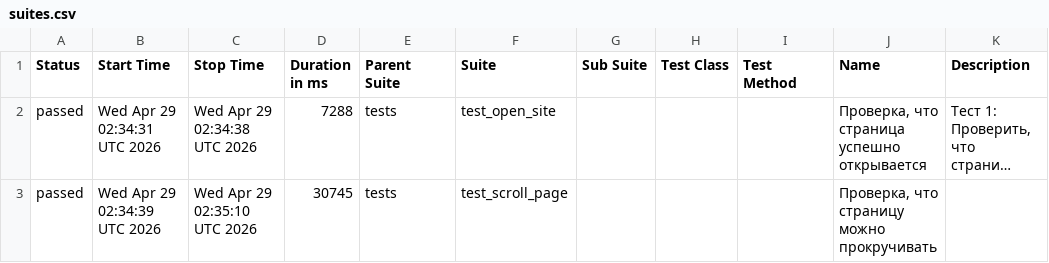
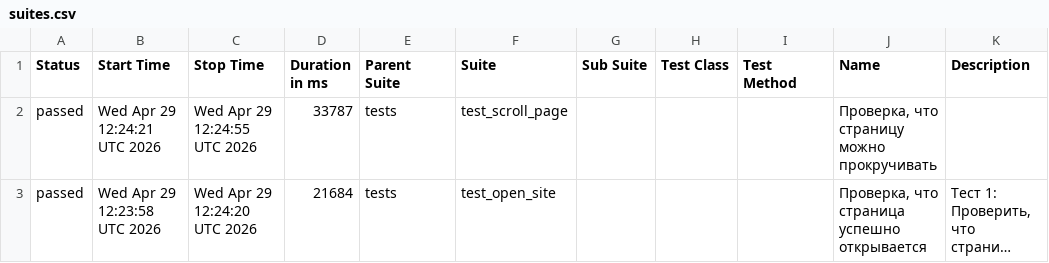
Before and after one commit to TigrRooT/playwright-tests, a CSV file: data/suites.csv, drawn as a sheet; long unchanged cells end in …; removed rows and columns are numbered as before the commit, all else as after; the diff names each change by its address in the sheet, - before the commit and + after, or states it on an @@ line.

```diff
--- a/data/suites.csv
+++ b/data/suites.csv
+row 2: passed | Wed Apr 29 12:24:21 UTC 2026 | Wed Apr 29 12:24:55 UTC 2026 | 33787 | tests | test_scroll_page |  |  |  | Проверка, что страницу можно прокручивать
-B3 (Start Time): Wed Apr 29 02:34:31 UTC 2026
+B3 (Start Time): Wed Apr 29 12:23:58 UTC 2026
-C3 (Stop Time): Wed Apr 29 02:34:38 UTC 2026
+C3 (Stop Time): Wed Apr 29 12:24:20 UTC 2026
-D3 (Duration in ms): 7288
+D3 (Duration in ms): 21684
-row 3: passed | Wed Apr 29 02:34:39 UTC 2026 | Wed Apr 29 02:35:10 UTC 2026 | 30745 | tests | test_scroll_page |  |  |  | Проверка, что страницу можно прокручивать
```
Also changed, not shown: 25 other files.
